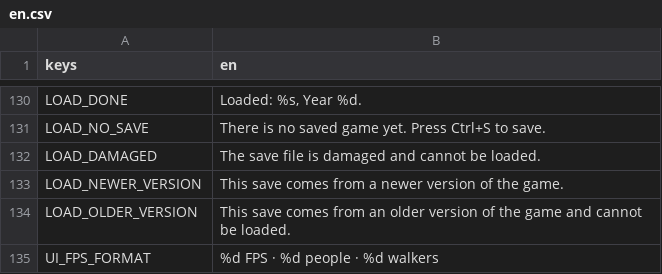
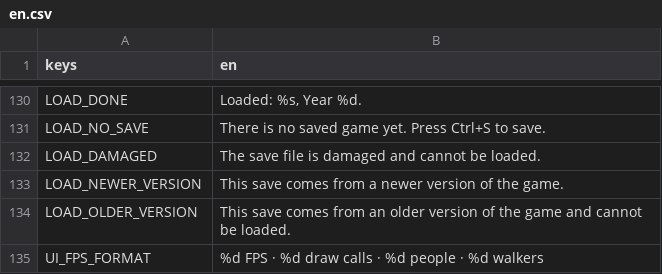
Before and after one commit to MarkoElFuego/Korea-Golden-Kingdom, a CSV file: data/text/en.csv, drawn as a sheet; only a part is shown, gaps mark what is left out.

```diff
--- a/data/text/en.csv
+++ b/data/text/en.csv
@@ -137,2 +137,2 @@ LOAD_NEWER_VERSION,This save comes from a newer version of the game.
 LOAD_OLDER_VERSION,This save comes from an older version of the game and cannot be loaded.
-UI_FPS_FORMAT,"%d FPS   ·   %d people   ·   %d walkers"
+UI_FPS_FORMAT,"%d FPS   ·   %d draw calls   ·   %d people   ·   %d walkers"
```
Also changed, not shown: 6 other files.
